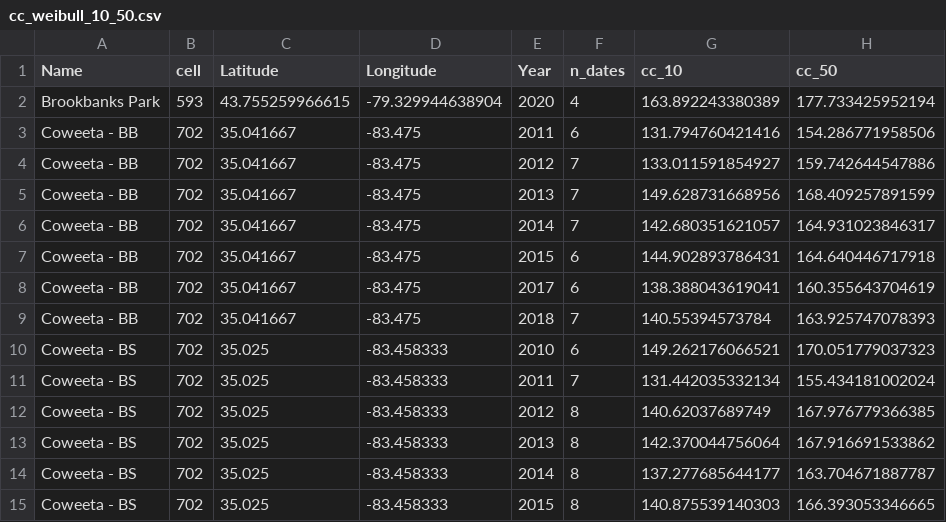
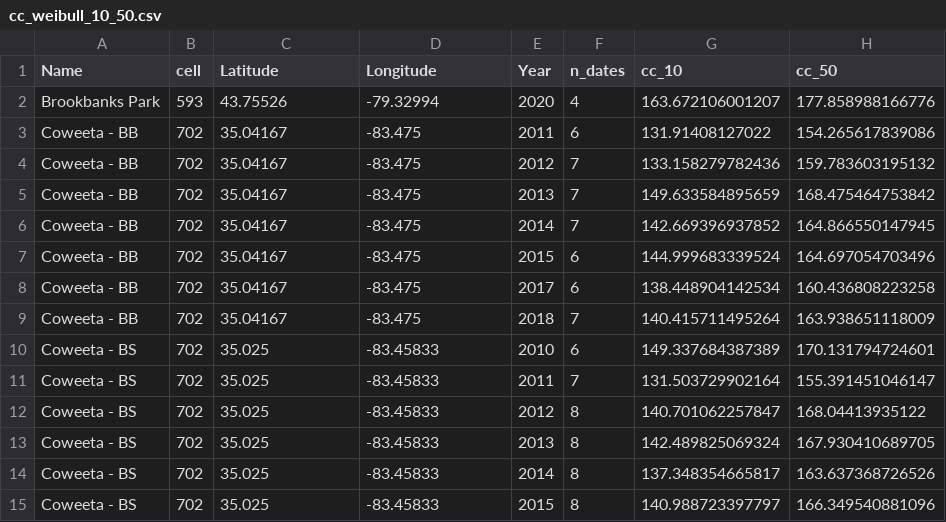
Before and after one commit to phenomismatch/trait-based-cat-cast, a CSV file: data/derived_data/cc_weibull_10_50.csv, drawn as a sheet; only a part is shown; the diff covers the shown part only.

```diff
--- a/data/derived_data/cc_weibull_10_50.csv
+++ b/data/derived_data/cc_weibull_10_50.csv
@@ -1,15 +1,15 @@
 "Name","cell","Latitude","Longitude","Year","n_dates","cc_10","cc_50"
-"Brookbanks Park",593,43.755259966615,-79.329944638904,2020,4,163.892243380389,177.733425952194
-"Coweeta - BB",702,35.041667,-83.475,2011,6,131.794760421416,154.286771958506
-"Coweeta - BB",702,35.041667,-83.475,2012,7,133.011591854927,159.742644547886
-"Coweeta - BB",702,35.041667,-83.475,2013,7,149.628731668956,168.409257891599
-"Coweeta - BB",702,35.041667,-83.475,2014,7,142.680351621057,164.931023846317
-"Coweeta - BB",702,35.041667,-83.475,2015,6,144.902893786431,164.640446717918
-"Coweeta - BB",702,35.041667,-83.475,2017,6,138.388043619041,160.355643704619
-"Coweeta - BB",702,35.041667,-83.475,2018,7,140.55394573784,163.925747078393
-"Coweeta - BS",702,35.025,-83.458333,2010,6,149.262176066521,170.051779037323
-"Coweeta - BS",702,35.025,-83.458333,2011,7,131.442035332134,155.434181002024
-"Coweeta - BS",702,35.025,-83.458333,2012,8,140.62037689749,167.976779366385
-"Coweeta - BS",702,35.025,-83.458333,2013,8,142.370044756064,167.916691533862
-"Coweeta - BS",702,35.025,-83.458333,2014,8,137.277685644177,163.704671887787
-"Coweeta - BS",702,35.025,-83.458333,2015,8,140.875539140303,166.393053346665
+"Brookbanks Park",593,43.75526,-79.32994,2020,4,163.672106001207,177.858988166776
+"Coweeta - BB",702,35.04167,-83.475,2011,6,131.91408127022,154.265617839086
+"Coweeta - BB",702,35.04167,-83.475,2012,7,133.158279782436,159.783603195132
+"Coweeta - BB",702,35.04167,-83.475,2013,7,149.633584895659,168.475464753842
+"Coweeta - BB",702,35.04167,-83.475,2014,7,142.669396937852,164.866550147945
+"Coweeta - BB",702,35.04167,-83.475,2015,6,144.999683339524,164.697054703496
+"Coweeta - BB",702,35.04167,-83.475,2017,6,138.448904142534,160.436808223258
+"Coweeta - BB",702,35.04167,-83.475,2018,7,140.415711495264,163.938651118009
+"Coweeta - BS",702,35.025,-83.45833,2010,6,149.337684387389,170.131794724601
+"Coweeta - BS",702,35.025,-83.45833,2011,7,131.503729902164,155.391451046147
+"Coweeta - BS",702,35.025,-83.45833,2012,8,140.701062257847,168.04413935122
+"Coweeta - BS",702,35.025,-83.45833,2013,8,142.489825069324,167.930410689705
+"Coweeta - BS",702,35.025,-83.45833,2014,8,137.348354665817,163.637368726526
+"Coweeta - BS",702,35.025,-83.45833,2015,8,140.988723397797,166.349540881096
```
Also changed, not shown: 7 added rows, 2 removed rows and 81 edited cells elsewhere in this file, data/derived_data/cc_subset_trait_based_pheno.csv, data/derived_data/lag_mods.csv, 21 other files.
